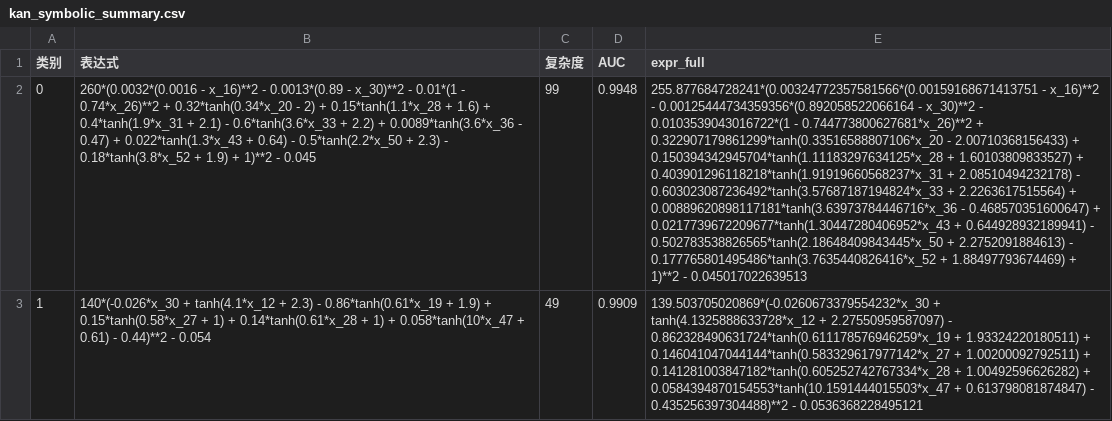
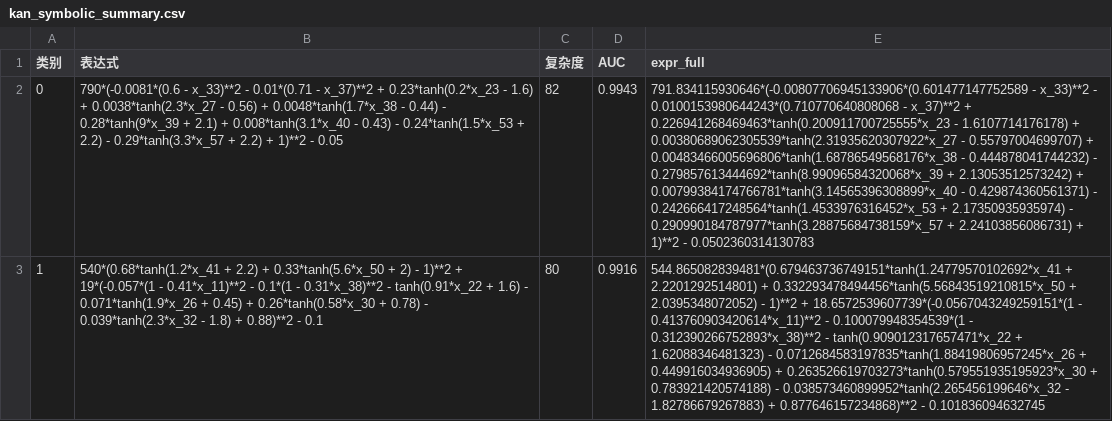
Before and after one commit to ccstudentcc/symkan-experiments, a CSV file: kan_symbolic_summary.csv, drawn as a sheet; only a part is shown; the diff covers the shown part only; the diff names each change by its address in the sheet, - before the commit and + after, or states it on an @@ line.

```diff
--- a/kan_symbolic_summary.csv
+++ b/kan_symbolic_summary.csv
-B2 (表达式): 260*(0.0032*(0.0016 - x_16)**2 - 0.0013*(0.89 - x_30)**2 - 0.01*(1 - 0.74*x_26)**2 + 0.32*tanh(0.34*x_20 - 2) + 0.15*tanh(1.1*x_28 + 1.6) + 0.4*tanh(1.9*x_31 + 2.1) - 0.6*tanh(3.6*x_33 + 2.2) + 0.0089*tanh(3.6*x_36 - 0.47) + 0.022*tanh(1.3*x_43 + 0.64) - 0.5*tanh(2.2*x_50 + 2.3) - 0.18*tanh(3.8*x_52 + 1.9) + 1)**2 - 0.045
+B2 (表达式): 790*(-0.0081*(0.6 - x_33)**2 - 0.01*(0.71 - x_37)**2 + 0.23*tanh(0.2*x_23 - 1.6) + 0.0038*tanh(2.3*x_27 - 0.56) + 0.0048*tanh(1.7*x_38 - 0.44) - 0.28*tanh(9*x_39 + 2.1) + 0.008*tanh(3.1*x_40 - 0.43) - 0.24*tanh(1.5*x_53 + 2.2) - 0.29*tanh(3.3*x_57 + 2.2) + 1)**2 - 0.05
-C2 (复杂度): 99
+C2 (复杂度): 82
-D2 (AUC): 0.9948
+D2 (AUC): 0.9943
-E2 (expr_full): 255.877684728241*(0.00324772357581566*(0.00159168671413751 - x_16)**2 - 0.00125444734359356*(0.892058522066164 - x_30)**2 - 0.0103539043016722*(1 - 0.744773800627681*x_26)**2 + 0.322907179861299*tanh(0.33516588807106*x_20 - 2.00710368156433) + 0.150394342945704*tanh(1.11183297634125*x_28 + 1.60103809833527) + 0.403901296118218*tanh(1.91919660568237*x_31 + 2.08510494232178) - 0.603023087236492*tanh(3.57687187194824*x_33 + 2.2263617515564) + 0.00889620898117181*tanh(3.63973784446716*x_36 - 0.468570351600647) + 0.0217739672209677*tanh(1.30447280406952*x_43 + 0.644928932189941) - 0.502783538826565*tanh(2.18648409843445*x_50 + 2.2752091884613) - 0.177765801495486*tanh(3.7635440826416*x_52 + 1.88497793674469) + 1)**2 - 0.045017022639513
+E2 (expr_full): 791.834115930646*(-0.00807706945133906*(0.601477147752589 - x_33)**2 - 0.0100153980644243*(0.710770640808068 - x_37)**2 + 0.226941268469463*tanh(0.200911700725555*x_23 - 1.6107714176178) + 0.00380689062305539*tanh(2.31935620307922*x_27 - 0.55797004699707) + 0.00483466005696806*tanh(1.68786549568176*x_38 - 0.444878041744232) - 0.279857613444692*tanh(8.99096584320068*x_39 + 2.13053512573242) + 0.00799384174766781*tanh(3.14565396308899*x_40 - 0.429874360561371) - 0.242666417248564*tanh(1.4533976316452*x_53 + 2.17350935935974) - 0.290990184787977*tanh(3.28875684738159*x_57 + 2.24103856086731) + 1)**2 - 0.0502360314130783
-B3 (表达式): 140*(-0.026*x_30 + tanh(4.1*x_12 + 2.3) - 0.86*tanh(0.61*x_19 + 1.9) + 0.15*tanh(0.58*x_27 + 1) + 0.14*tanh(0.61*x_28 + 1) + 0.058*tanh(10*x_47 + 0.61) - 0.44)**2 - 0.054
+B3 (表达式): 540*(0.68*tanh(1.2*x_41 + 2.2) + 0.33*tanh(5.6*x_50 + 2) - 1)**2 + 19*(-0.057*(1 - 0.41*x_11)**2 - 0.1*(1 - 0.31*x_38)**2 - tanh(0.91*x_22 + 1.6) - 0.071*tanh(1.9*x_26 + 0.45) + 0.26*tanh(0.58*x_30 + 0.78) - 0.039*tanh(2.3*x_32 - 1.8) + 0.88)**2 - 0.1
-C3 (复杂度): 49
+C3 (复杂度): 80
-D3 (AUC): 0.9909
+D3 (AUC): 0.9916
-E3 (expr_full): 139.503705020869*(-0.0260673379554232*x_30 + tanh(4.1325888633728*x_12 + 2.27550959587097) - 0.862328490631724*tanh(0.611178576946259*x_19 + 1.93324220180511) + 0.146041047044144*tanh(0.583329617977142*x_27 + 1.00200092792511) + 0.141281003847182*tanh(0.605252742767334*x_28 + 1.00492596626282) + 0.0584394870154553*tanh(10.1591444015503*x_47 + 0.613798081874847) - 0.435256397304488)**2 - 0.0536368228495121
+E3 (expr_full): 544.865082839481*(0.679463736749151*tanh(1.24779570102692*x_41 + 2.2201292514801) + 0.332293478494456*tanh(5.56843519210815*x_50 + 2.0395348072052) - 1)**2 + 18.6572539607739*(-0.0567043249259151*(1 - 0.413760903420614*x_11)**2 - 0.100079948354539*(1 - 0.312390266752893*x_38)**2 - tanh(0.909012317657471*x_22 + 1.62088346481323) - 0.0712684583197835*tanh(1.88419806957245*x_26 + 0.449916034936905) + 0.263526619703273*tanh(0.579551935195923*x_30 + 0.783921420574188) - 0.038573460899952*tanh(2.265456199646*x_32 - 1.82786679267883) + 0.877646157234868)**2 - 0.101836094632745
```
Also changed, not shown: 32 edited cells elsewhere in this file, benchmark_multi_round_raw.csv, benchmark_multi_round_summary_cn.csv, 12 other files.
